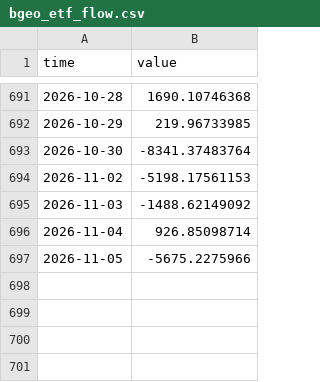
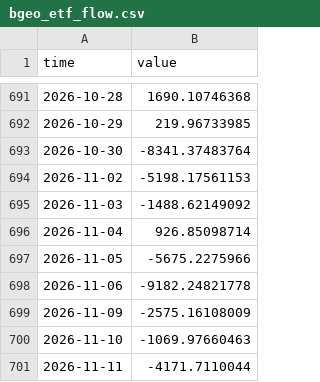
Before and after one commit to Gantz117/btc-model, a CSV file: data/bgeo_etf_flow.csv, drawn as a sheet; only a part is shown, gaps mark what is left out; the diff names each change by its address in the sheet, - before the commit and + after, or states it on an @@ line.

```diff
--- a/data/bgeo_etf_flow.csv
+++ b/data/bgeo_etf_flow.csv
+row 698: 2026-11-06 | -9182.24821778
+row 699: 2026-11-09 | -2575.16108009
+row 700: 2026-11-10 | -1069.97660463
+row 701: 2026-11-11 | -4171.7110044
```
Also changed, not shown: data/bgeo_funding_rate.csv, data/bgeo_lth_netpos.csv, 13 other files.
